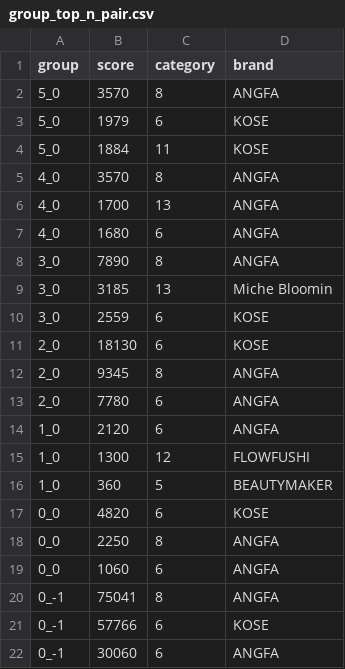
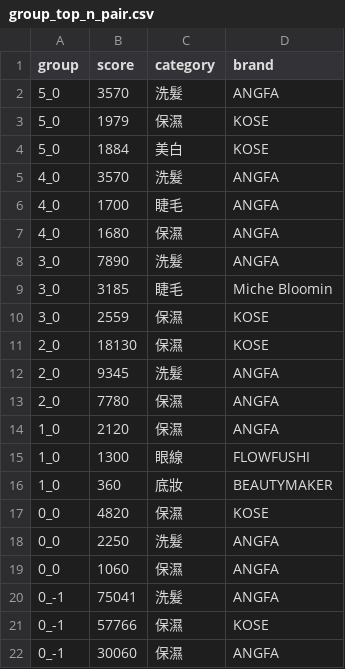
Before and after one commit to greedsnake/LINE_RecommendSys_Demo, a CSV file: result/group_top_n_pair.csv, drawn as a sheet.

```diff
--- a/result/group_top_n_pair.csv
+++ b/result/group_top_n_pair.csv
@@ -1,22 +1,22 @@
 group,score,category,brand
-5_0,3570,8,ANGFA
-5_0,1979,6,KOSE
-5_0,1884,11,KOSE
-4_0,3570,8,ANGFA
-4_0,1700,13,ANGFA
-4_0,1680,6,ANGFA
-3_0,7890,8,ANGFA
-3_0,3185,13,Miche Bloomin
-3_0,2559,6,KOSE
-2_0,18130,6,KOSE
-2_0,9345,8,ANGFA
-2_0,7780,6,ANGFA
-1_0,2120,6,ANGFA
-1_0,1300,12,FLOWFUSHI
-1_0,360,5,BEAUTYMAKER
-0_0,4820,6,KOSE
-0_0,2250,8,ANGFA
-0_0,1060,6,ANGFA
-0_-1,75041,8,ANGFA
-0_-1,57766,6,KOSE
-0_-1,30060,6,ANGFA
+5_0,3570,洗髮,ANGFA
+5_0,1979,保濕,KOSE
+5_0,1884,美白,KOSE
+4_0,3570,洗髮,ANGFA
+4_0,1700,睫毛,ANGFA
+4_0,1680,保濕,ANGFA
+3_0,7890,洗髮,ANGFA
+3_0,3185,睫毛,Miche Bloomin
+3_0,2559,保濕,KOSE
+2_0,18130,保濕,KOSE
+2_0,9345,洗髮,ANGFA
+2_0,7780,保濕,ANGFA
+1_0,2120,保濕,ANGFA
+1_0,1300,眼線,FLOWFUSHI
+1_0,360,底妝,BEAUTYMAKER
+0_0,4820,保濕,KOSE
+0_0,2250,洗髮,ANGFA
+0_0,1060,保濕,ANGFA
+0_-1,75041,洗髮,ANGFA
+0_-1,57766,保濕,KOSE
+0_-1,30060,保濕,ANGFA
```
Also changed, not shown: result/recommand_brand.csv, 2 other files.
